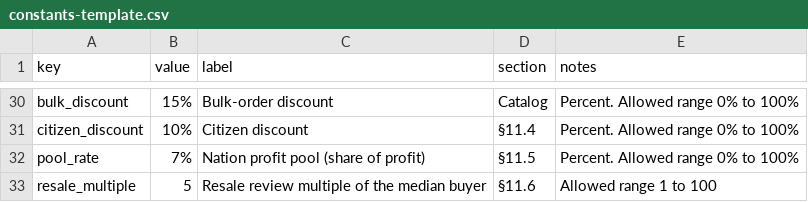
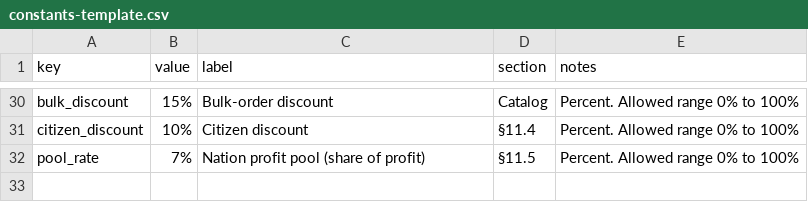
Before and after one commit to Stetheros-Industries/stetheros-industries.github.io, a CSV file: constants-template.csv, drawn as a sheet; only a part is shown, gaps mark what is left out; the diff names each change by its address in the sheet, - before the commit and + after, or states it on an @@ line.

```diff
--- a/constants-template.csv
+++ b/constants-template.csv
-row 33: resale_multiple | 5 | Resale review multiple of the median buyer | §11.6 | Allowed range 1 to 100
```
Also changed, not shown: catalog-template.csv, 13 other files.
